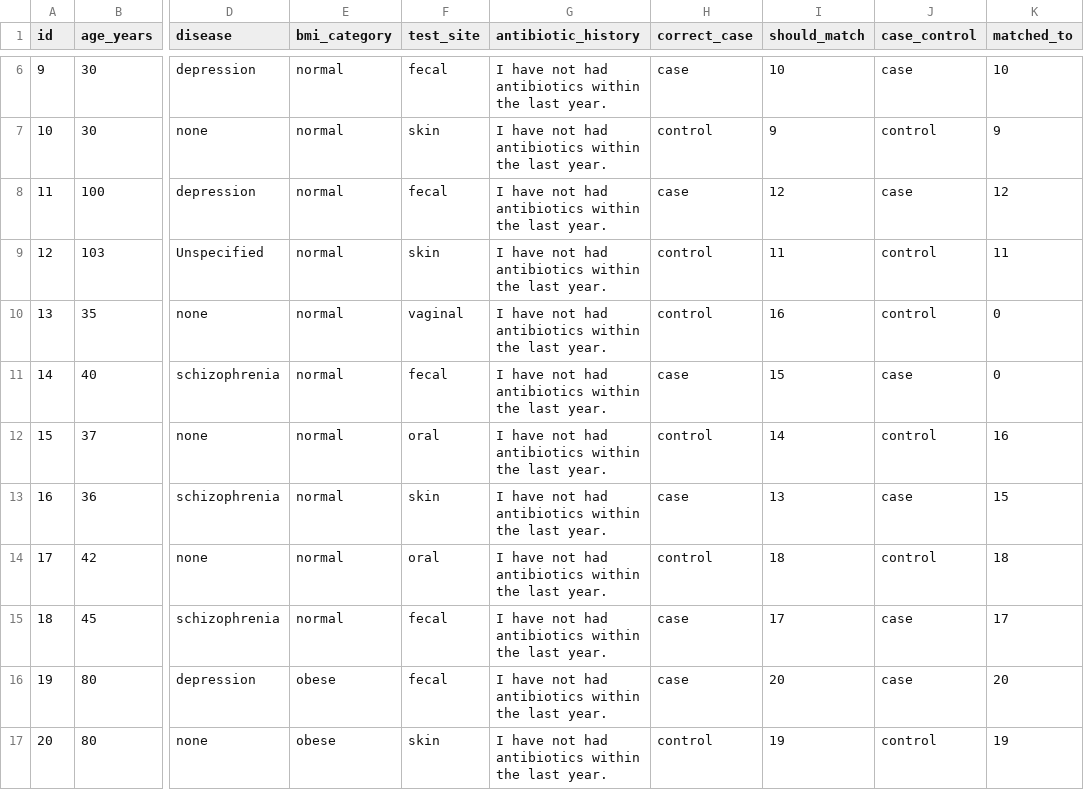
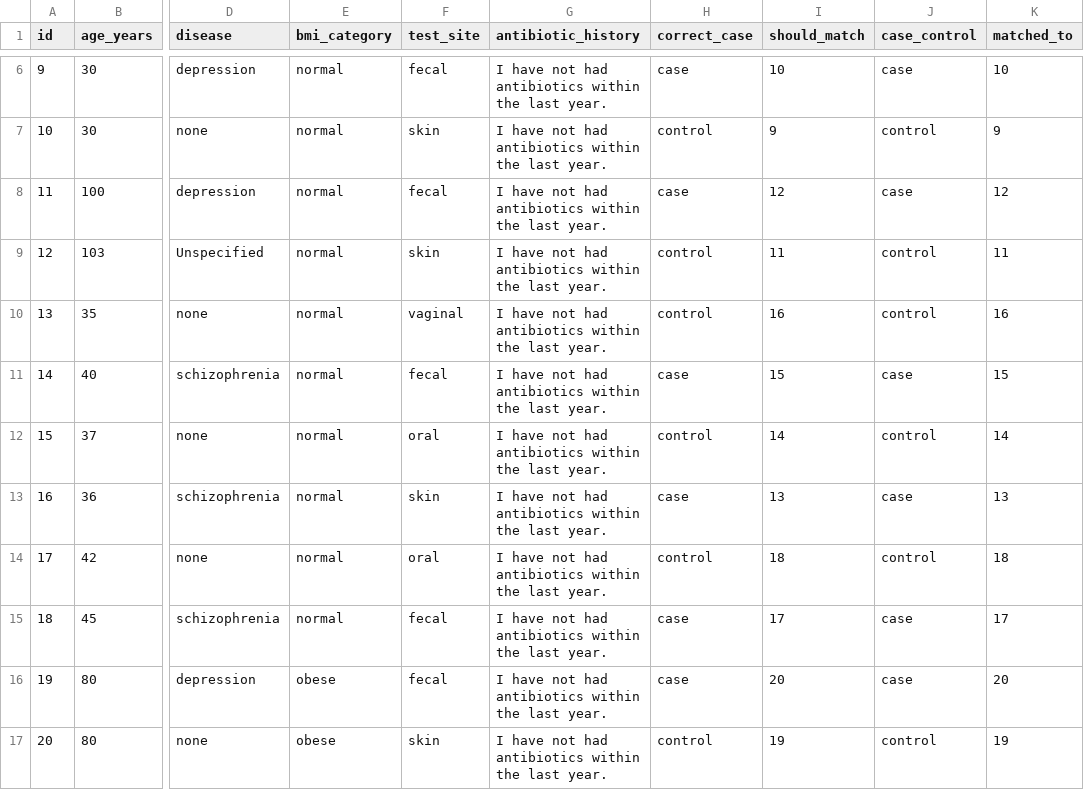
Before and after one commit to m-holton/match_samples, a CSV file: unitTest_files/unitTest_output.csv, drawn as a sheet; only a part is shown, gaps mark what is left out; the diff names each change by its address in the sheet, - before the commit and + after, or states it on an @@ line.

Commit message:
Added in more function headers to match_controls.py notebook being used for creating unit texts updated

```diff
--- a/unitTest_files/unitTest_output.csv
+++ b/unitTest_files/unitTest_output.csv
-K10 (matched_to): 0
+K10 (matched_to): 16
-K11 (matched_to): 0
+K11 (matched_to): 15
-K12 (matched_to): 16
+K12 (matched_to): 14
-K13 (matched_to): 15
+K13 (matched_to): 13
```
Also changed, not shown: 5 other files.
